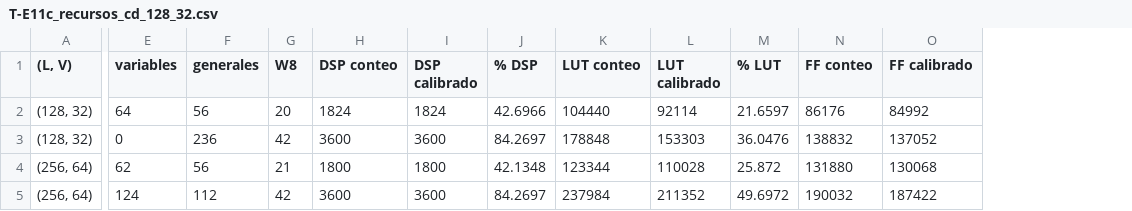
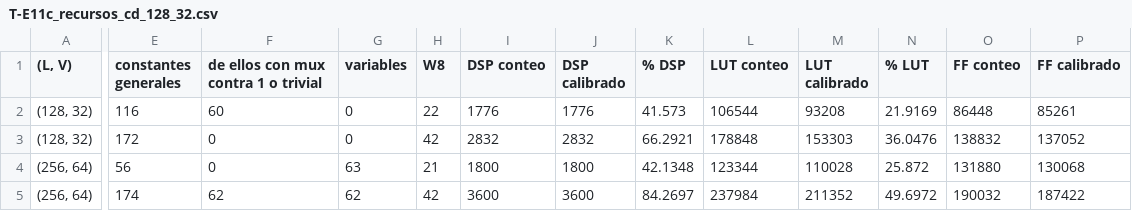
Before and after one commit to Agustin586/Emulador-Efectos-Canal-Optico-FPGA, a CSV file: models/floating_point/emulador-golden/docs/golden_model/resultados/09_evidencias_cd_isi/csv/T-E11c_recursos_cd_128_32.csv, drawn as a sheet; only a part is shown, gaps mark what is left out; removed rows and columns are numbered as before the commit, all else as after; the diff covers the shown part only; the diff names each change by its address in the sheet, - before the commit and + after, or states it on an @@ line.

```diff
--- a/models/floating_point/emulador-golden/docs/golden_model/resultados/09_evidencias_cd_isi/csv/T-E11c_recursos_cd_128_32.csv
+++ b/models/floating_point/emulador-golden/docs/golden_model/resultados/09_evidencias_cd_isi/csv/T-E11c_recursos_cd_128_32.csv
+column E (constantes generales), rows 2-5: 116 | 172 | 56 | 174
+column F, rows 1-5: de ellos con mux contra 1 o trivial | 60 | 0 | 0 | 62
-column F (generales), rows 2-5: 56 | 236 | 56 | 112
-G2 (variables): 64
+G2 (variables): 0
-H2 (W8): 20
+H2 (W8): 22
-I2 (DSP conteo): 1824
+I2 (DSP conteo): 1776
-J2 (DSP calibrado): 1824
+J2 (DSP calibrado): 1776
-K2 (% DSP): 42.6966
+K2 (% DSP): 41.573
-L2 (LUT conteo): 104440
+L2 (LUT conteo): 106544
-M2 (LUT calibrado): 92114
+M2 (LUT calibrado): 93208
-N2 (% LUT): 21.6597
+N2 (% LUT): 21.9169
-O2 (FF conteo): 86176
+O2 (FF conteo): 86448
-P2 (FF calibrado): 84992
+P2 (FF calibrado): 85261
-I3 (DSP conteo): 3600
+I3 (DSP conteo): 2832
-J3 (DSP calibrado): 3600
+J3 (DSP calibrado): 2832
-K3 (% DSP): 84.2697
+K3 (% DSP): 66.2921
-G4 (variables): 62
+G4 (variables): 63
-G5 (variables): 124
+G5 (variables): 62
```
Also changed, not shown: 1 edited cell elsewhere in this file, models/floating_point/emulador-golden/docs/golden_model/resultados/09_evidencias_cd_isi/csv/T-E11_configuracion_por_tolerancia.csv, models/floating_point/emulador-golden/docs/golden_model/resultados/09_evidencias_cd_isi/csv/T-E11_todas_las_que_cumplen.csv, 16 other files.
